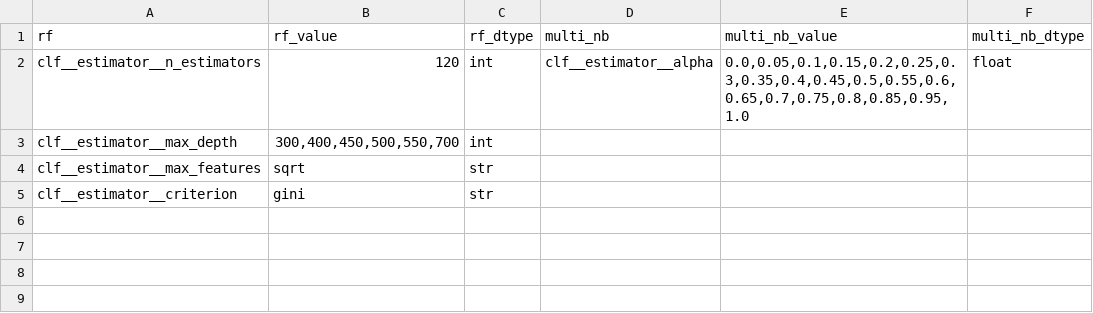
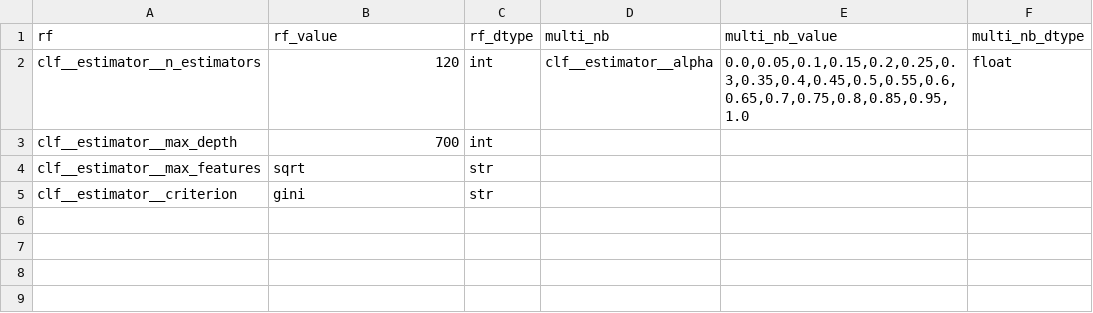
Before and after one commit to agesak/thesis, a CSV file: maps/parameters.csv, drawn as a sheet; only a part is shown; the diff names each change by its address in the sheet, - before the commit and + after, or states it on an @@ line.

```diff
--- a/maps/parameters.csv
+++ b/maps/parameters.csv
-B3 (rf_value): 300,400,450,500,550,700
+B3 (rf_value): 700
```
Also changed, not shown: 7 other files.
